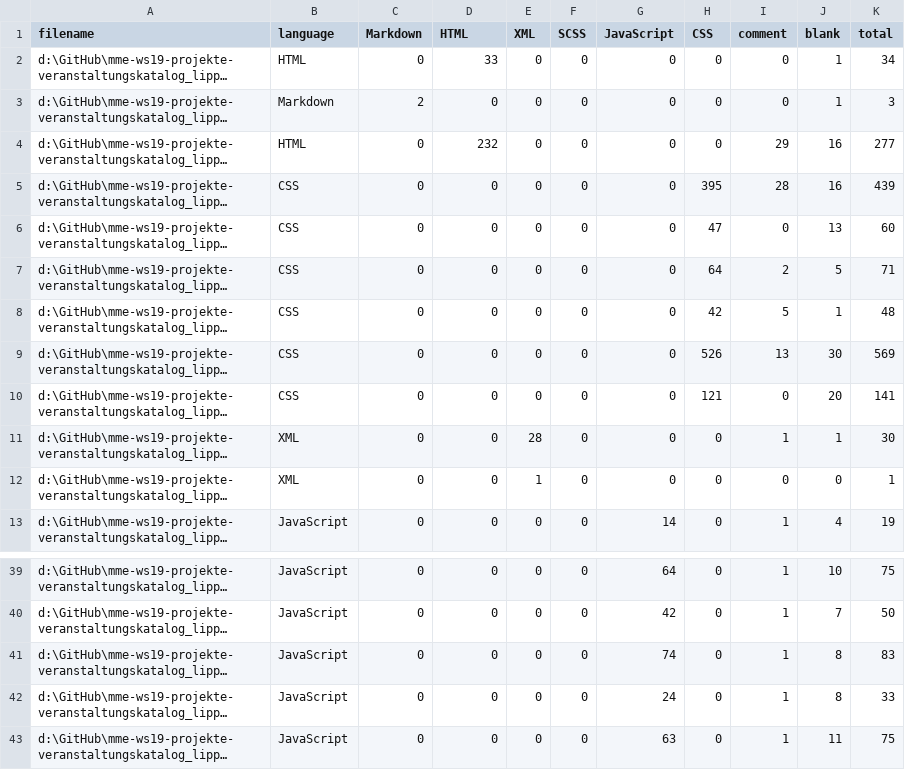
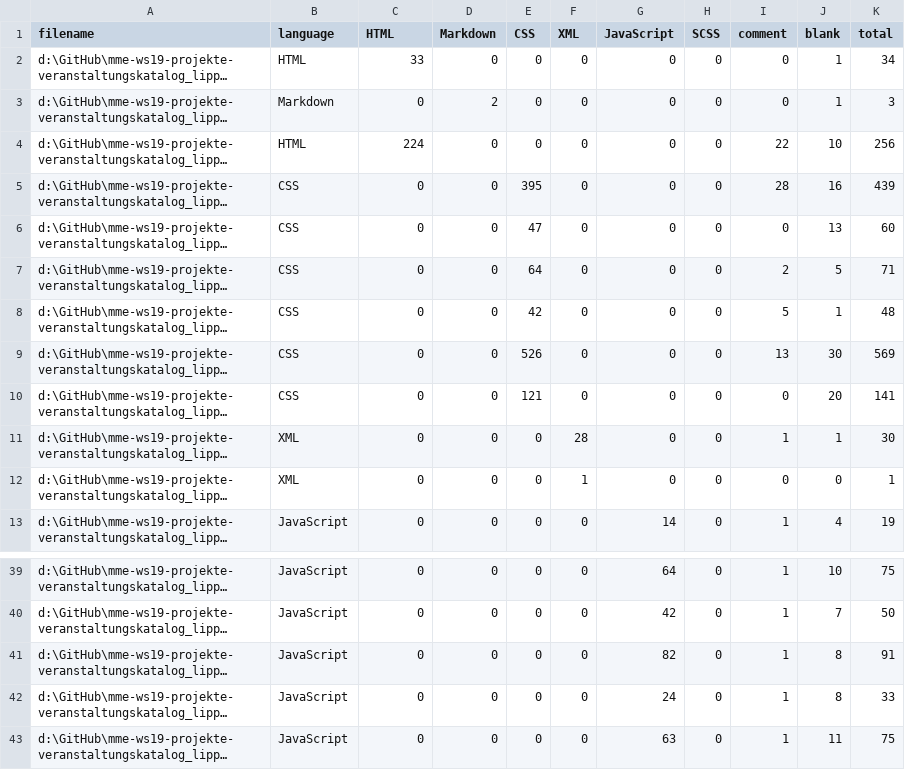
Before and after one commit to cmeyer-innomvrks/hangover-homepage, a CSV file: .VSCodeCounter/results.csv, drawn as a sheet; only a part is shown, gaps mark what is left out; long unchanged cells end in …; the diff covers the shown part only; the diff names each change by its address in the sheet, - before the commit and + after, or states it on an @@ line.

```diff
--- a/.VSCodeCounter/results.csv
+++ b/.VSCodeCounter/results.csv
-C1: Markdown
+C1: HTML
-D1: HTML
+D1: Markdown
-E1: XML
+E1: CSS
-F1: SCSS
+F1: XML
-H1: CSS
+H1: SCSS
-C2 (HTML): 0
+C2 (HTML): 33
-D2 (Markdown): 33
+D2 (Markdown): 0
-C3 (HTML): 2
+C3 (HTML): 0
-D3 (Markdown): 0
+D3 (Markdown): 2
-C4 (HTML): 0
+C4 (HTML): 224
-D4 (Markdown): 232
+D4 (Markdown): 0
-I4 (comment): 29
+I4 (comment): 22
-J4 (blank): 16
+J4 (blank): 10
-K4 (total): 277
+K4 (total): 256
-E5 (CSS): 0
+E5 (CSS): 395
-H5 (SCSS): 395
+H5 (SCSS): 0
-E6 (CSS): 0
+E6 (CSS): 47
-H6 (SCSS): 47
+H6 (SCSS): 0
-E7 (CSS): 0
+E7 (CSS): 64
-H7 (SCSS): 64
+H7 (SCSS): 0
-E8 (CSS): 0
+E8 (CSS): 42
-H8 (SCSS): 42
+H8 (SCSS): 0
-E9 (CSS): 0
+E9 (CSS): 526
-H9 (SCSS): 526
+H9 (SCSS): 0
-E10 (CSS): 0
+E10 (CSS): 121
-H10 (SCSS): 121
+H10 (SCSS): 0
-E11 (CSS): 28
+E11 (CSS): 0
-F11 (XML): 0
+F11 (XML): 28
-E12 (CSS): 1
+E12 (CSS): 0
-F12 (XML): 0
+F12 (XML): 1
-G41 (JavaScript): 74
+G41 (JavaScript): 82
-K41 (total): 83
+K41 (total): 91
```
Also changed, not shown: 1 added row, 2 removed rows and 53 edited cells elsewhere in this file, 42 other files.
